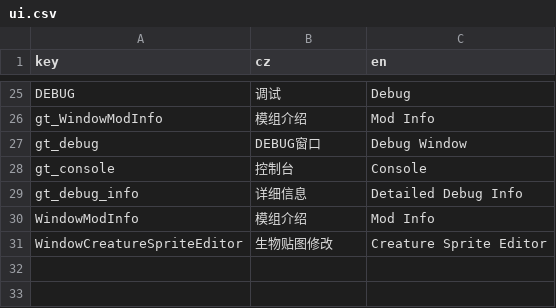
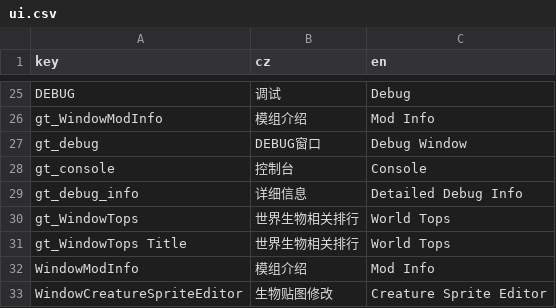
Before and after one commit to daybreak1929/GodTools, a CSV file: Locales/ui.csv, drawn as a sheet; only a part is shown, gaps mark what is left out.

```diff
--- a/Locales/ui.csv
+++ b/Locales/ui.csv
@@ -29,2 +29,4 @@ gt_console,控制台,Console
 gt_debug_info,详细信息,Detailed Debug Info
+gt_WindowTops,世界生物相关排行,World Tops
+gt_WindowTops Title,世界生物相关排行,World Tops
 WindowModInfo,模组介绍,Mod Info
```
Also changed, not shown: 4 other files.
